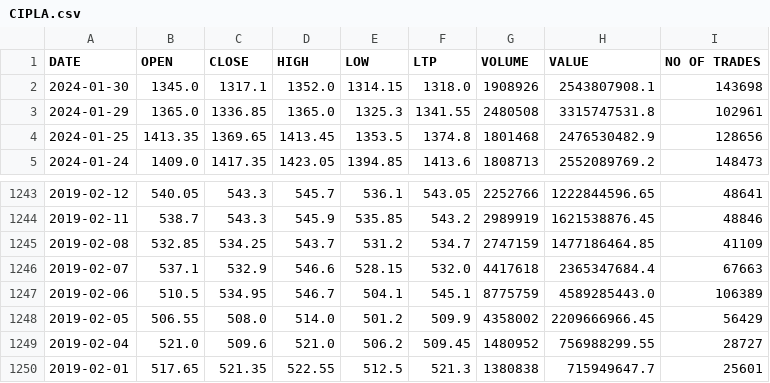
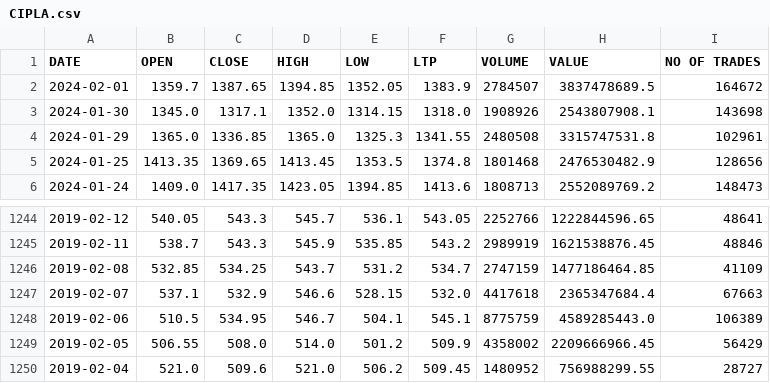
Before and after one commit to kkkri/cop290_A1subtask2, a CSV file: CIPLA.csv, drawn as a sheet; only a part is shown, gaps mark what is left out; removed rows and columns are numbered as before the commit, all else as after; the diff names each change by its address in the sheet, - before the commit and + after, or states it on an @@ line.

```diff
--- a/CIPLA.csv
+++ b/CIPLA.csv
+row 2: 2024-02-01 | 1359.7 | 1387.65 | 1394.85 | 1352.05 | 1383.9 | 2784507 | 3837478689.5 | 164672
-row 1250: 2019-02-01 | 517.65 | 521.35 | 522.55 | 512.5 | 521.3 | 1380838 | 715949647.7 | 25601
```
Also changed, not shown: allstocks.csv, 11 other files.
